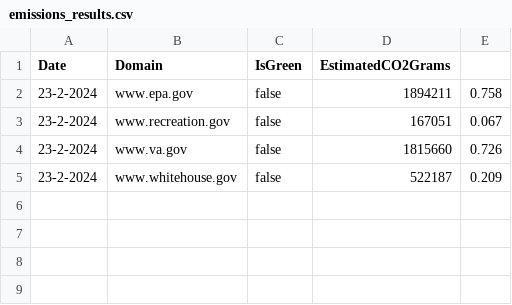
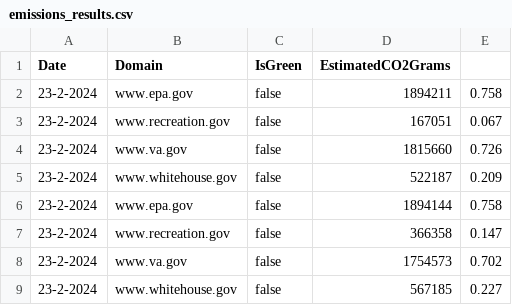
Before and after one commit to ctrimm/co2-emission-tracker, a CSV file: data/emissions_results.csv, drawn as a sheet; the diff names each change by its address in the sheet, - before the commit and + after, or states it on an @@ line.

```diff
--- a/data/emissions_results.csv
+++ b/data/emissions_results.csv
+row 6: 23-2-2024 | www.epa.gov | false | 1894144 | 0.758
+row 7: 23-2-2024 | www.recreation.gov | false | 366358 | 0.147
+row 8: 23-2-2024 | www.va.gov | false | 1754573 | 0.702
+row 9: 23-2-2024 | www.whitehouse.gov | false | 567185 | 0.227
```
